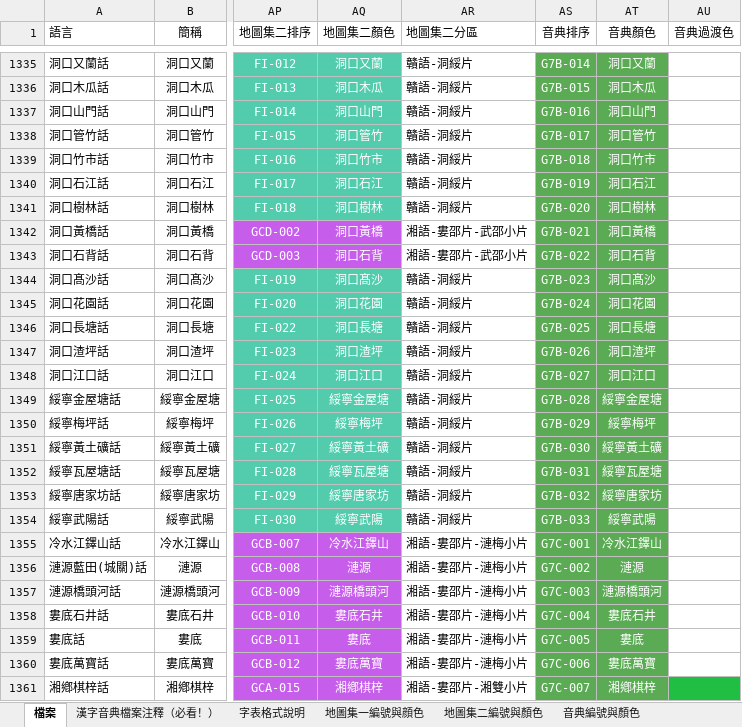
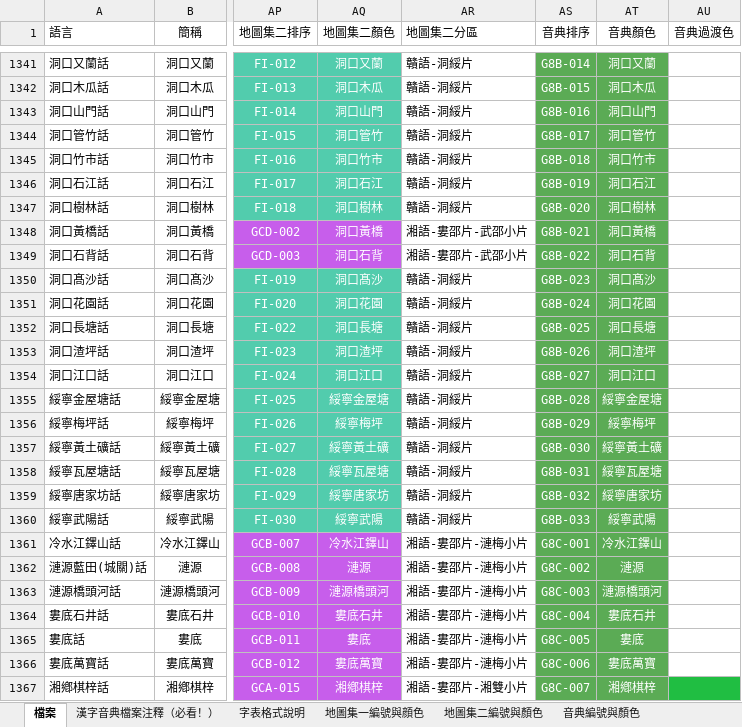
Before and after one commit to osfans/MCPDict, an Excel workbook: tools/漢字音典字表檔案（長期更新）.xlsx, sheet 檔案, drawn as a sheet; only a part is shown, gaps mark what is left out; values as stored, in another font and other column widths than the file's, no borders; addresses are those after the commit; the diff covers the shown part only; the diff names each change by its address in the sheet, - before the commit and + after, or states it on an @@ line.

```diff
--- a/tools/漢字音典字表檔案（長期更新）.xlsx (sheet 檔案)
+++ b/tools/漢字音典字表檔案（長期更新）.xlsx (sheet 檔案)
-AS1341 (音典排序): G7B-014
+AS1341 (音典排序): G8B-014
-AS1342 (音典排序): G7B-015
+AS1342 (音典排序): G8B-015
-AS1343 (音典排序): G7B-016
+AS1343 (音典排序): G8B-016
-AS1344 (音典排序): G7B-017
+AS1344 (音典排序): G8B-017
-AS1345 (音典排序): G7B-018
+AS1345 (音典排序): G8B-018
-AS1346 (音典排序): G7B-019
+AS1346 (音典排序): G8B-019
-AS1347 (音典排序): G7B-020
+AS1347 (音典排序): G8B-020
-AS1348 (音典排序): G7B-021
+AS1348 (音典排序): G8B-021
-AS1349 (音典排序): G7B-022
+AS1349 (音典排序): G8B-022
-AS1350 (音典排序): G7B-023
+AS1350 (音典排序): G8B-023
-AS1351 (音典排序): G7B-024
+AS1351 (音典排序): G8B-024
-AS1352 (音典排序): G7B-025
+AS1352 (音典排序): G8B-025
-AS1353 (音典排序): G7B-026
+AS1353 (音典排序): G8B-026
-AS1354 (音典排序): G7B-027
+AS1354 (音典排序): G8B-027
-AS1355 (音典排序): G7B-028
+AS1355 (音典排序): G8B-028
-AS1356 (音典排序): G7B-029
+AS1356 (音典排序): G8B-029
-AS1357 (音典排序): G7B-030
+AS1357 (音典排序): G8B-030
-AS1358 (音典排序): G7B-031
+AS1358 (音典排序): G8B-031
-AS1359 (音典排序): G7B-032
+AS1359 (音典排序): G8B-032
-AS1360 (音典排序): G7B-033
+AS1360 (音典排序): G8B-033
-AS1361 (音典排序): G7C-001
+AS1361 (音典排序): G8C-001
-AS1362 (音典排序): G7C-002
+AS1362 (音典排序): G8C-002
-AS1363 (音典排序): G7C-003
+AS1363 (音典排序): G8C-003
-AS1364 (音典排序): G7C-004
+AS1364 (音典排序): G8C-004
-AS1365 (音典排序): G7C-005
+AS1365 (音典排序): G8C-005
-AS1366 (音典排序): G7C-006
+AS1366 (音典排序): G8C-006
-AS1367 (音典排序): G7C-007
+AS1367 (音典排序): G8C-007
```
Also changed, not shown: 18 added rows, 17 removed rows and 200 edited cells elsewhere in this sheet, 51 other files.
